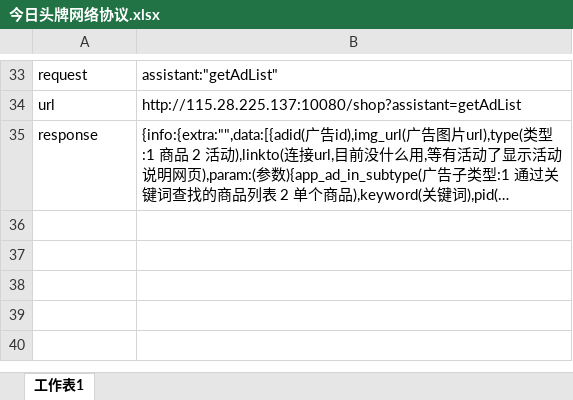
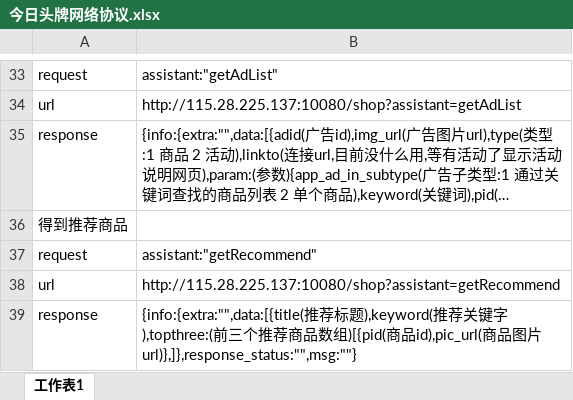
Before and after one commit to gump2012/todaylead, an Excel workbook: 今日头牌网络协议.xlsx, sheet 工作表1, drawn as a sheet; only a part is shown, gaps mark what is left out; long unchanged cells end in …; values as stored, in another font and other column widths than the file's, no borders; the diff names each change by its address in the sheet, - before the commit and + after, or states it on an @@ line.

Commit message:
添加推荐商品协议

```diff
--- a/今日头牌网络协议.xlsx (sheet 工作表1)
+++ b/今日头牌网络协议.xlsx (sheet 工作表1)
+row 36: 得到推荐商品
+row 37: request | assistant:"getRecommend"
+row 38: url | http://115.28.225.137:10080/shop?assistant=getRecommend
+row 39: response | {info:{extra:"",data:[{title(推荐标题),keyword(推荐关键字),topthree:(前三个推荐商品数组)[{pid(商品id),pic_url(商品图片url)},]},response_status:"",msg:""}
```
